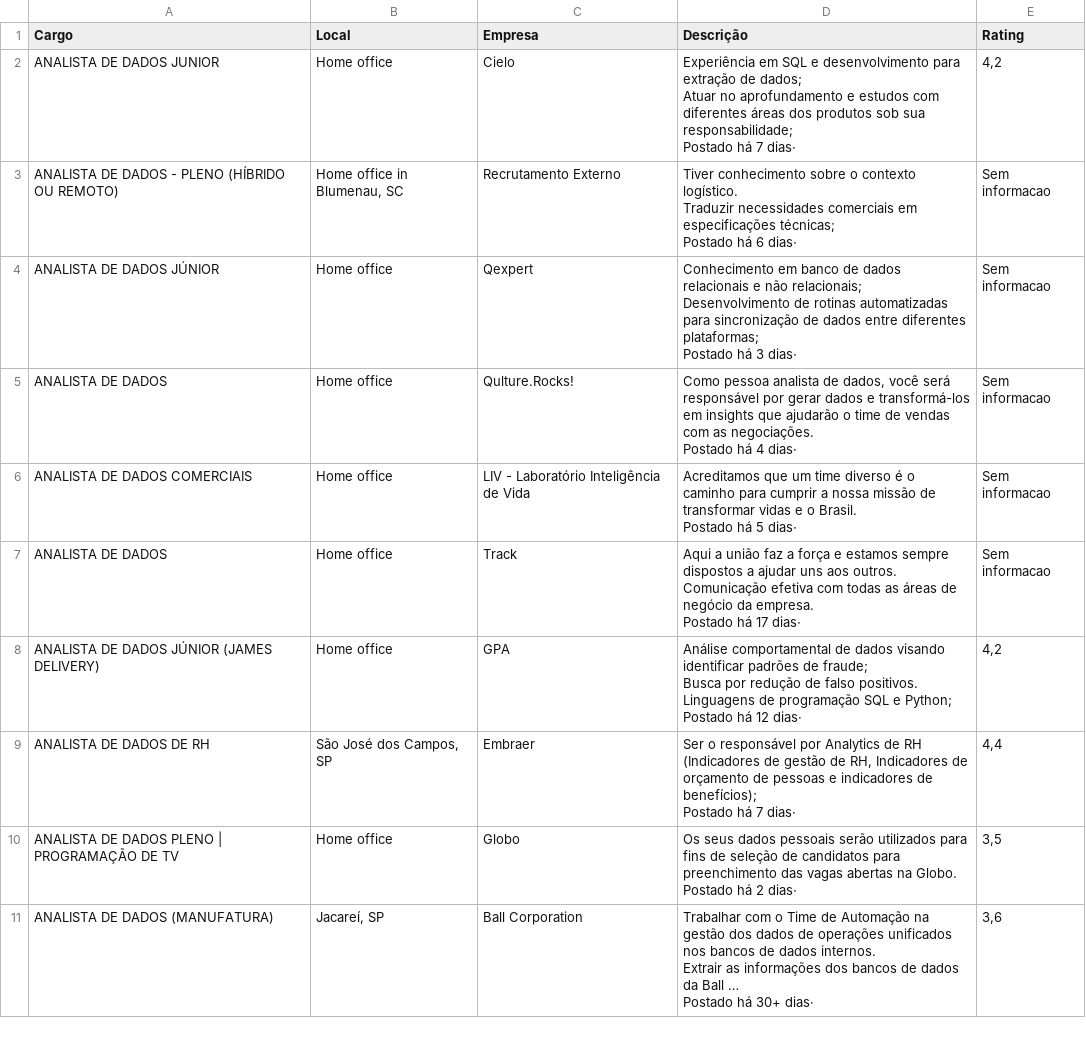
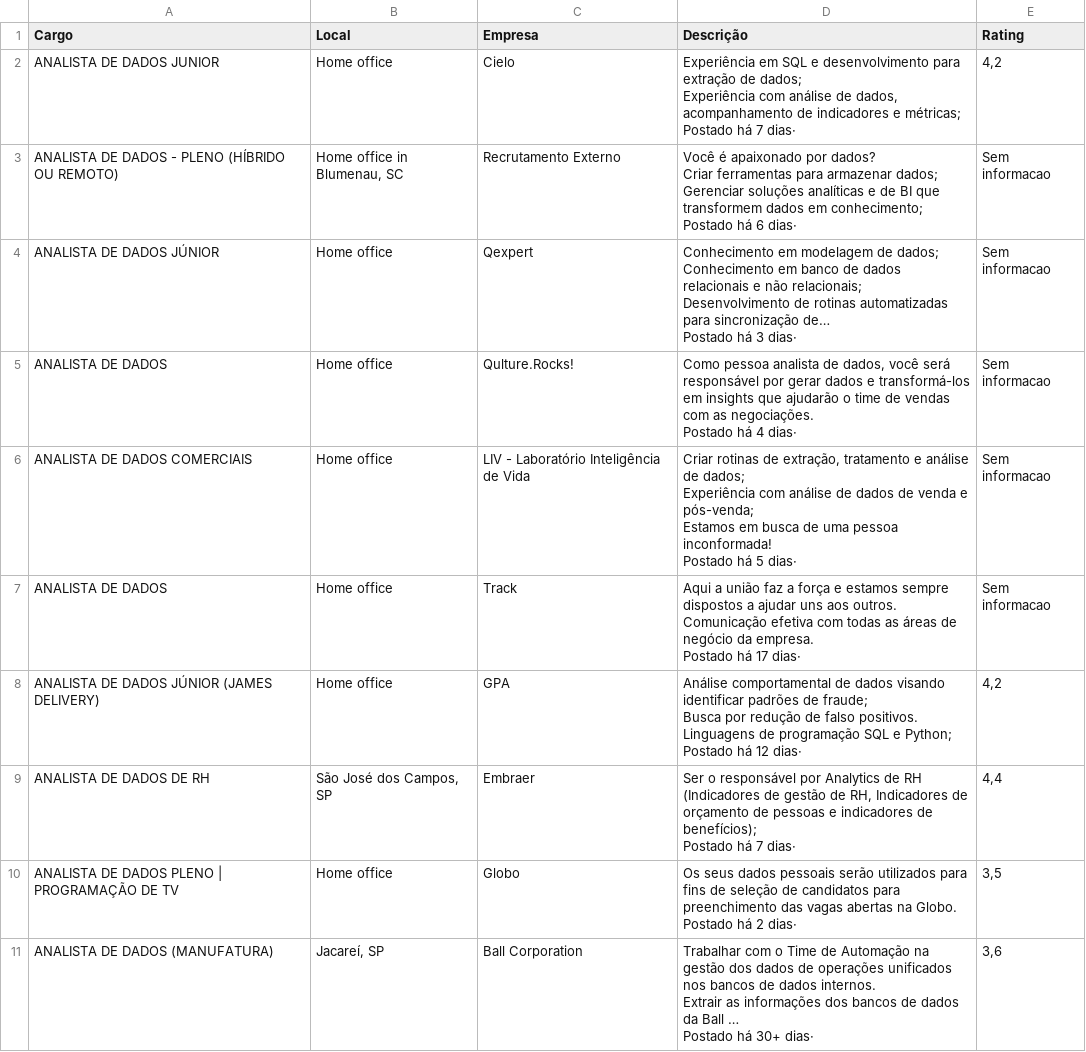
Before and after one commit to silviolima07/App-Indeed, a CSV file: CSV/indeed_AD_22_de_8.651.csv, drawn as a sheet; only a part is shown.

```diff
--- a/CSV/indeed_AD_22_de_8.651.csv
+++ b/CSV/indeed_AD_22_de_8.651.csv
@@ -1,14 +1,16 @@
 Cargo,Local,Empresa,Descrição,Rating
-ANALISTA DE DADOS JUNIOR,Home office,Cielo,"
-Experiência em SQL e desenvolvimento para extração de dados;
-Atuar no aprofundamento e estudos com diferentes áreas dos produtos sob sua responsabilidade;
-Postado há 7 dias·","4,2"
-ANALISTA DE DADOS - PLENO (HÍBRIDO OU REMOTO),"Home office in Blumenau, SC",Recrutamento Externo,"
-Tiver conhecimento sobre o contexto logístico.
-Traduzir necessidades comerciais em especificações técnicas;
-Postado há 6 dias·",Sem informacao
-ANALISTA DE DADOS JÚNIOR,Home office,Qexpert,"
-Conhecimento em banco de dados relacionais e não relacionais;
-Desenvolvimento de rotinas automatizadas para sincronização de dados entre diferentes plataformas;
-Postado há 3 dias·",Sem informacao
+ANALISTA DE DADOS JUNIOR,Home office,Cielo,"
+Experiência em SQL e desenvolvimento para extração de dados;
+Experiência com análise de dados, acompanhamento de indicadores e métricas;
+Postado há 7 dias·","4,2"
+ANALISTA DE DADOS - PLENO (HÍBRIDO OU REMOTO),"Home office in Blumenau, SC",Recrutamento Externo,"
+Você é apaixonado por dados?
+Criar ferramentas para armazenar dados;
+Gerenciar soluções analíticas e de BI que transformem dados em conhecimento;
+Postado há 6 dias·",Sem informacao
+ANALISTA DE DADOS JÚNIOR,Home office,Qexpert,"
+Conhecimento em modelagem de dados;
+Conhecimento em banco de dados relacionais e não relacionais;
+Desenvolvimento de rotinas automatizadas para sincronização de…
+Postado há 3 dias·",Sem informacao
 ANALISTA DE DADOS,Home office,Qulture.Rocks!,"
@@ -16,5 +18,7 @@ Como pessoa analista de dados, você será responsável por gerar dados e transf
 Postado há 4 dias·",Sem informacao
-ANALISTA DE DADOS COMERCIAIS,Home office,LIV - Laboratório Inteligência de Vida,"
-Acreditamos que um time diverso é o caminho para cumprir a nossa missão de transformar vidas e o Brasil.
-Postado há 5 dias·",Sem informacao
+ANALISTA DE DADOS COMERCIAIS,Home office,LIV - Laboratório Inteligência de Vida,"
+Criar rotinas de extração, tratamento e análise de dados;
+Experiência com análise de dados de venda e pós-venda;
+Estamos em busca de uma pessoa inconformada!
+Postado há 5 dias·",Sem informacao
 ANALISTA DE DADOS,Home office,Track,"
```
Also changed, not shown: 3 other files.
